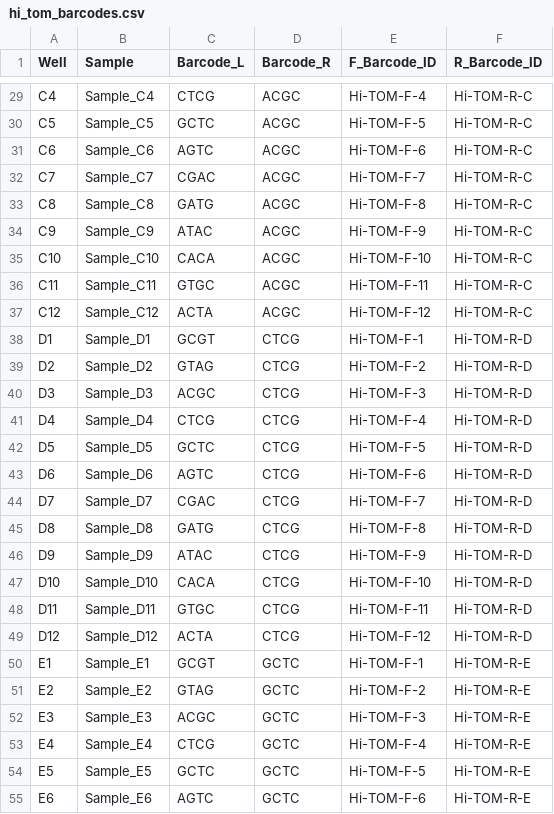
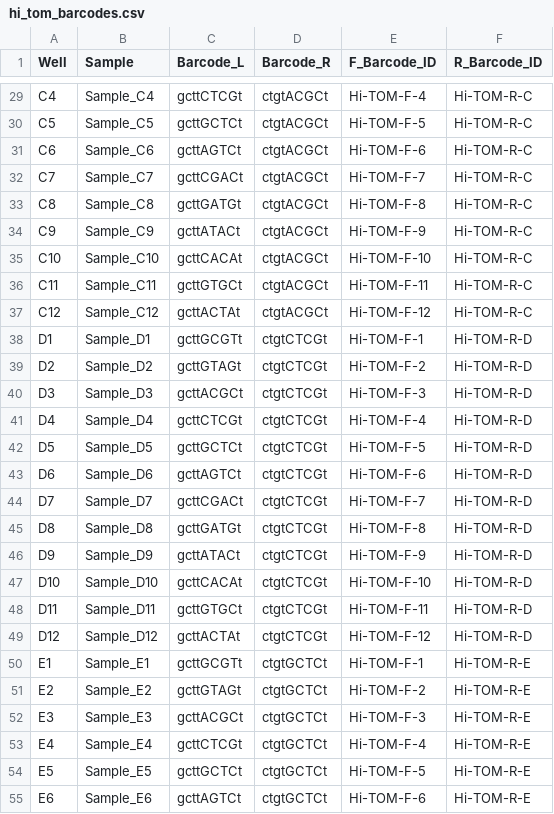
Before and after one commit to Innocent250/ngs-analysis-pipeline, a CSV file: barcodes/hi_tom_barcodes.csv, drawn as a sheet; only a part is shown, gaps mark what is left out; the diff covers the shown part only; the diff names each change by its address in the sheet, - before the commit and + after, or states it on an @@ line.

Commit message:
Fix barcode CSV: include full sequences with safety flanking
Barcode_L now includes gctt...t prefix/suffix (e.g., gcttGCGTt)
Barcode_R now includes ctgt...t prefix/suffix (e.g., ctgtGCGTt)
These match the actual sequences present in merged reads.

```diff
--- a/barcodes/hi_tom_barcodes.csv
+++ b/barcodes/hi_tom_barcodes.csv
-C29 (Barcode_L): CTCG
+C29 (Barcode_L): gcttCTCGt
-D29:D37 (Barcode_R): ACGC
+D29:D37 (Barcode_R): ctgtACGCt
-C30 (Barcode_L): GCTC
+C30 (Barcode_L): gcttGCTCt
-C31 (Barcode_L): AGTC
+C31 (Barcode_L): gcttAGTCt
-C32 (Barcode_L): CGAC
+C32 (Barcode_L): gcttCGACt
-C33 (Barcode_L): GATG
+C33 (Barcode_L): gcttGATGt
-C34 (Barcode_L): ATAC
+C34 (Barcode_L): gcttATACt
-C35 (Barcode_L): CACA
+C35 (Barcode_L): gcttCACAt
-C36 (Barcode_L): GTGC
+C36 (Barcode_L): gcttGTGCt
-C37 (Barcode_L): ACTA
+C37 (Barcode_L): gcttACTAt
-C38 (Barcode_L): GCGT
+C38 (Barcode_L): gcttGCGTt
-D38:D49 (Barcode_R): CTCG
+D38:D49 (Barcode_R): ctgtCTCGt
-C39 (Barcode_L): GTAG
+C39 (Barcode_L): gcttGTAGt
-C40 (Barcode_L): ACGC
+C40 (Barcode_L): gcttACGCt
-C41 (Barcode_L): CTCG
+C41 (Barcode_L): gcttCTCGt
-C42 (Barcode_L): GCTC
+C42 (Barcode_L): gcttGCTCt
-C43 (Barcode_L): AGTC
+C43 (Barcode_L): gcttAGTCt
-C44 (Barcode_L): CGAC
+C44 (Barcode_L): gcttCGACt
-C45 (Barcode_L): GATG
+C45 (Barcode_L): gcttGATGt
-C46 (Barcode_L): ATAC
+C46 (Barcode_L): gcttATACt
-C47 (Barcode_L): CACA
+C47 (Barcode_L): gcttCACAt
-C48 (Barcode_L): GTGC
+C48 (Barcode_L): gcttGTGCt
-C49 (Barcode_L): ACTA
+C49 (Barcode_L): gcttACTAt
-C50 (Barcode_L): GCGT
+C50 (Barcode_L): gcttGCGTt
-D50:D55 (Barcode_R): GCTC
+D50:D55 (Barcode_R): ctgtGCTCt
-C51 (Barcode_L): GTAG
+C51 (Barcode_L): gcttGTAGt
-C52 (Barcode_L): ACGC
+C52 (Barcode_L): gcttACGCt
-C53 (Barcode_L): CTCG
+C53 (Barcode_L): gcttCTCGt
-C54 (Barcode_L): GCTC
+C54 (Barcode_L): gcttGCTCt
-C55 (Barcode_L): AGTC
+C55 (Barcode_L): gcttAGTCt
```
Also changed, not shown: 138 edited cells elsewhere in this file.
